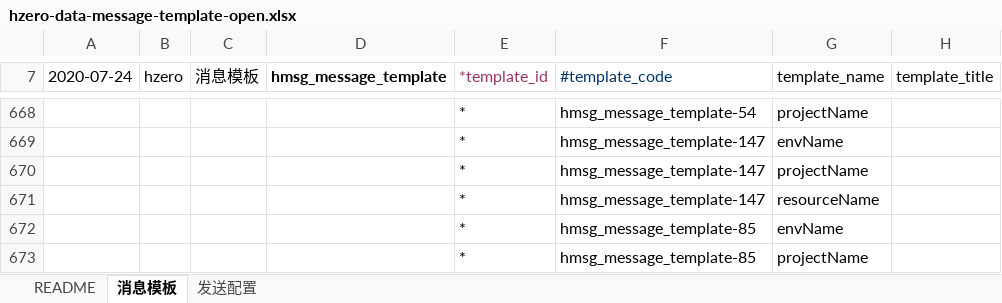
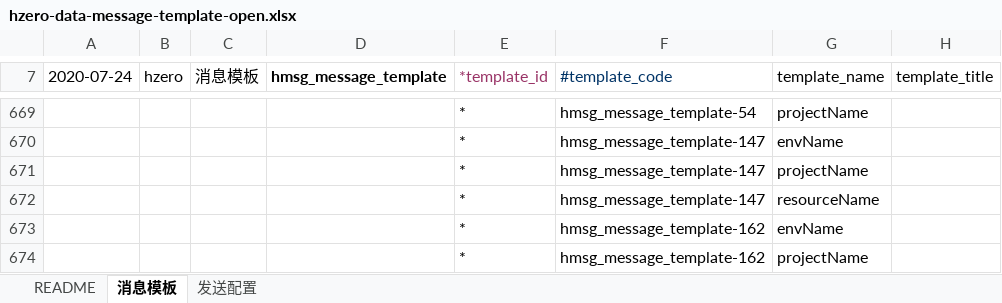
Before and after one commit to open-hand/choerodon-message, an Excel workbook: src/main/resources/script/db/init-data/hzero_message/hzero_message/hzero-data-message-template-open.xlsx, sheet 消息模板, drawn as a sheet; only a part is shown, gaps mark what is left out; values as stored, in another font and other column widths than the file's, no borders; addresses are those after the commit; the diff covers the shown part only; the diff names each change by its address in the sheet, - before the commit and + after, or states it on an @@ line.

```diff
--- a/src/main/resources/script/db/init-data/hzero_message/hzero_message/hzero-data-message-template-open.xlsx (sheet 消息模板)
+++ b/src/main/resources/script/db/init-data/hzero_message/hzero_message/hzero-data-message-template-open.xlsx (sheet 消息模板)
-F673:F674 (#template_code): hmsg_message_template-85
+F673:F674 (#template_code): hmsg_message_template-162
```
Also changed, not shown: 8 added rows, 5 removed rows and 18 edited cells elsewhere in this sheet, sheet 发送配置, formulas that keep their value.
